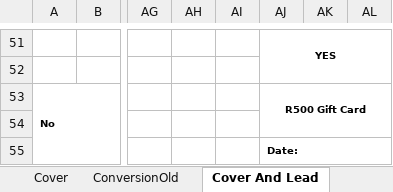
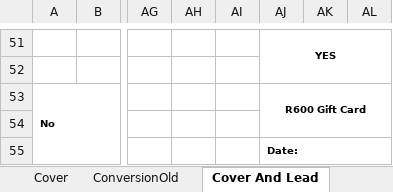
Before and after one commit to UDMDevTeam/Insure20230223, an Excel workbook: UDM.Insurance.Interface/Templates/PrintTemplateUpgradeNonRedeemed2cWLite.xlsx, sheet Cover And Lead, drawn as a sheet; only a part is shown, gaps mark what is left out; values as stored, in another font and other column widths than the file's, no borders; charts and pictures not drawn; the diff names each change by its address in the sheet, - before the commit and + after, or states it on an @@ line.

Commit message:
Gift Redeem Template Changes.

```diff
--- a/UDM.Insurance.Interface/Templates/PrintTemplateUpgradeNonRedeemed2cWLite.xlsx (sheet Cover And Lead)
+++ b/UDM.Insurance.Interface/Templates/PrintTemplateUpgradeNonRedeemed2cWLite.xlsx (sheet Cover And Lead)
-AJ53: R500 Gift Card
+AJ53: R600 Gift Card
```
Also changed, not shown: charts or pictures, UDM.Insurance.Interface/Templates/PrintTemplateEliteNonRedeemedGiftsWLite.xlsx, UDM.Insurance.Interface/Templates/PrintTemplateUpgradeNonRedeemed2mWLite.xlsx.
